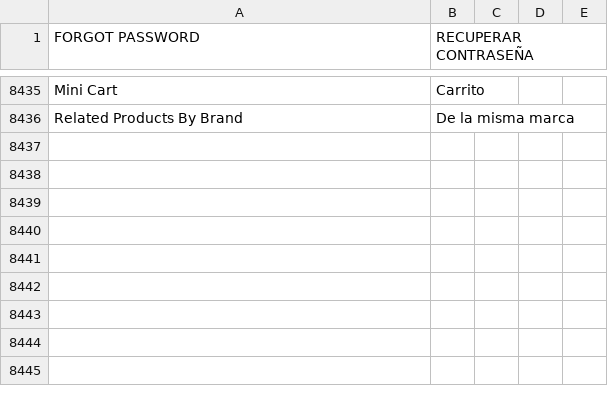
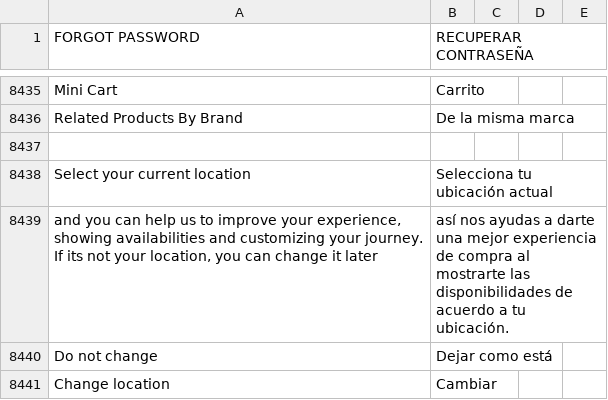
Before and after one commit to Ed-ward-Go/toscana, a CSV file: app/i18n/Aventi/es_co/es_CO.csv, drawn as a sheet; only a part is shown, gaps mark what is left out; the diff names each change by its address in the sheet, - before the commit and + after, or states it on an @@ line.

Commit message:
translations for location popup

```diff
--- a/app/i18n/Aventi/es_co/es_CO.csv
+++ b/app/i18n/Aventi/es_co/es_CO.csv
+row 8437: (empty)
+row 8438: Select your current location | Selecciona tu ubicación actual
+row 8439: and you can help us to improve your experience, showing availabilities and customizing your journey. If its not your location, you can change it later | así nos ayudas a darte una mejor experiencia de compra al mostrarte las disponibilidades de acuerdo a tu ubicación.
+row 8440: Do not change | Dejar como está
+row 8441: Change location | Cambiar
```
